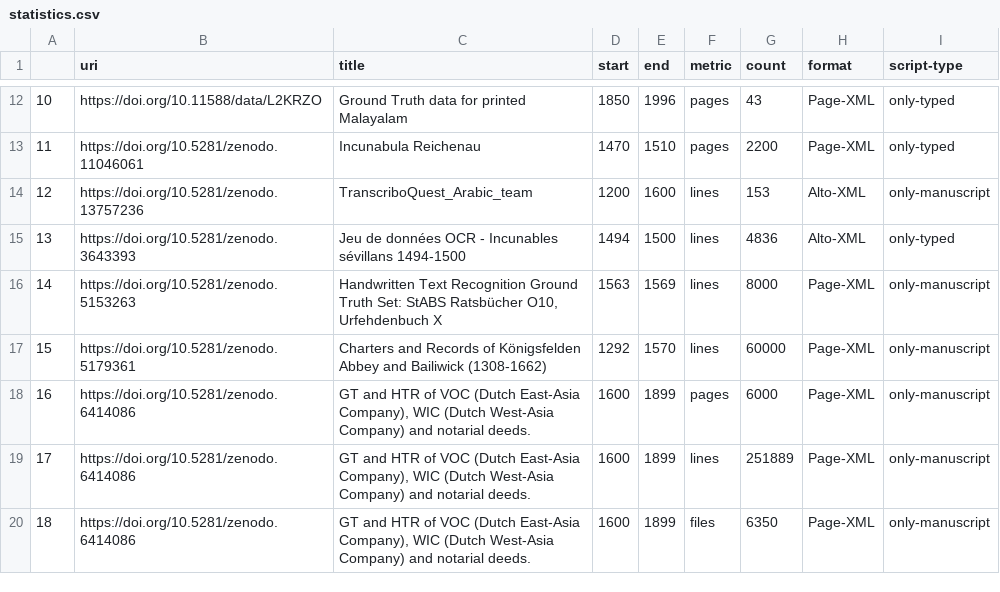
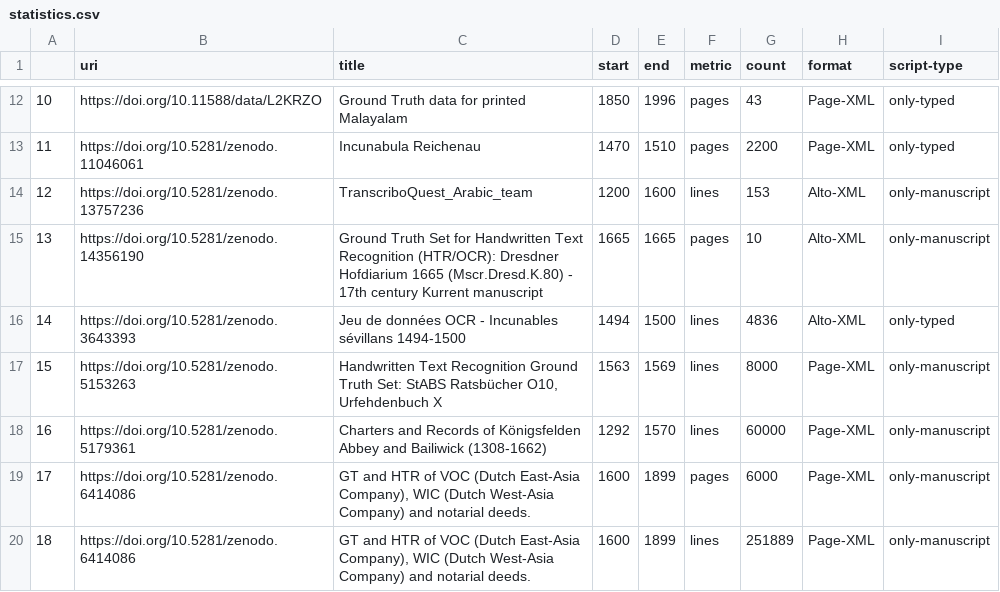
Before and after one commit to HTR-United/htr-united, a CSV file: statistics.csv, drawn as a sheet; only a part is shown, gaps mark what is left out; the shorter side is filled out with more unchanged rows; addresses are those after the commit; the diff names each change by its address in the sheet, - before the commit and + after, or states it on an @@ line.

```diff
--- a/statistics.csv
+++ b/statistics.csv
+row 15: 13 | https://doi.org/10.5281/zenodo.14356190 | Ground Truth Set for Handwritten Text Recognition (HTR/OCR): Dresdner Hofdiarium 1665 (Mscr.Dresd.K.80) - 17th century Kurrent manuscript | 1665 | 1665 | pages | 10 | Alto-XML | only-manuscript
@@ column A renumbered from row 16 down @@
```
Also changed, not shown: 3 other files.
